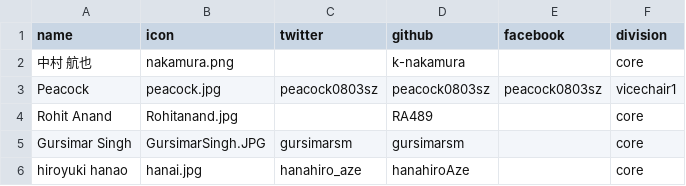
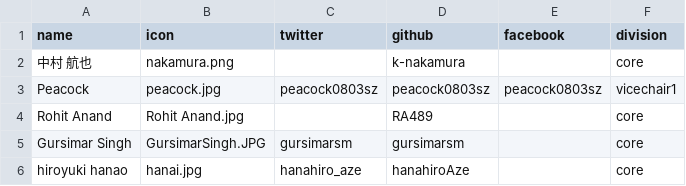
Before and after one commit to pyconjp/pycon.jp.2023, a CSV file: src/data/staff.csv, drawn as a sheet; only a part is shown.

```diff
--- a/src/data/staff.csv
+++ b/src/data/staff.csv
@@ -3,3 +3,3 @@ name,icon,twitter,github,facebook,division
 Peacock,peacock.jpg,peacock0803sz,peacock0803sz,peacock0803sz,vicechair1
-Rohit Anand,Rohitanand.jpg,,RA489,,core
+Rohit Anand,Rohit Anand.jpg,,RA489,,core
 Gursimar Singh,GursimarSingh.JPG,gursimarsm,gursimarsm,,core
```
Also changed, not shown: 3 other files.
